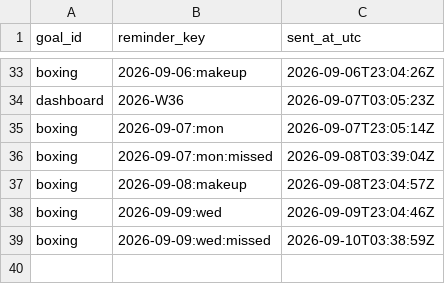
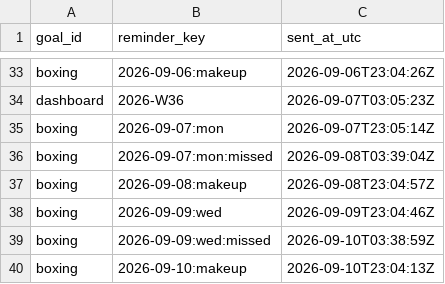
Before and after one commit to petervanderput/personal-goals, a CSV file: data/reminders_sent.csv, drawn as a sheet; only a part is shown, gaps mark what is left out.

Commit message:
chore: record reminders, check-ins and dashboard

```diff
--- a/data/reminders_sent.csv
+++ b/data/reminders_sent.csv
@@ -39 +39,2 @@
 "boxing","2026-09-09:wed:missed","2026-09-10T03:38:59Z"
+"boxing","2026-09-10:makeup","2026-09-10T23:04:13Z"
```
